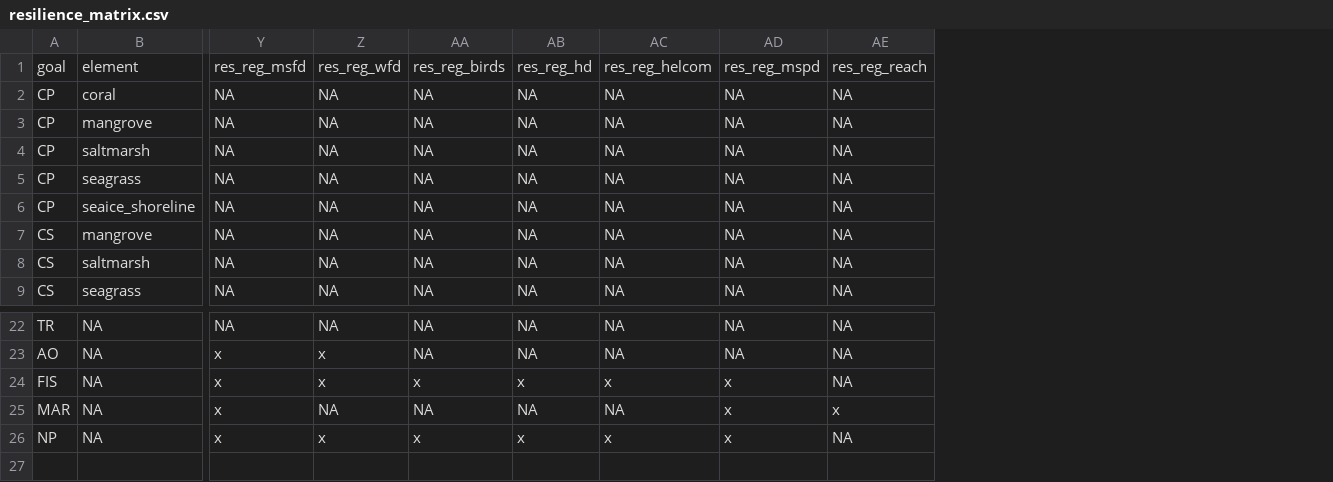
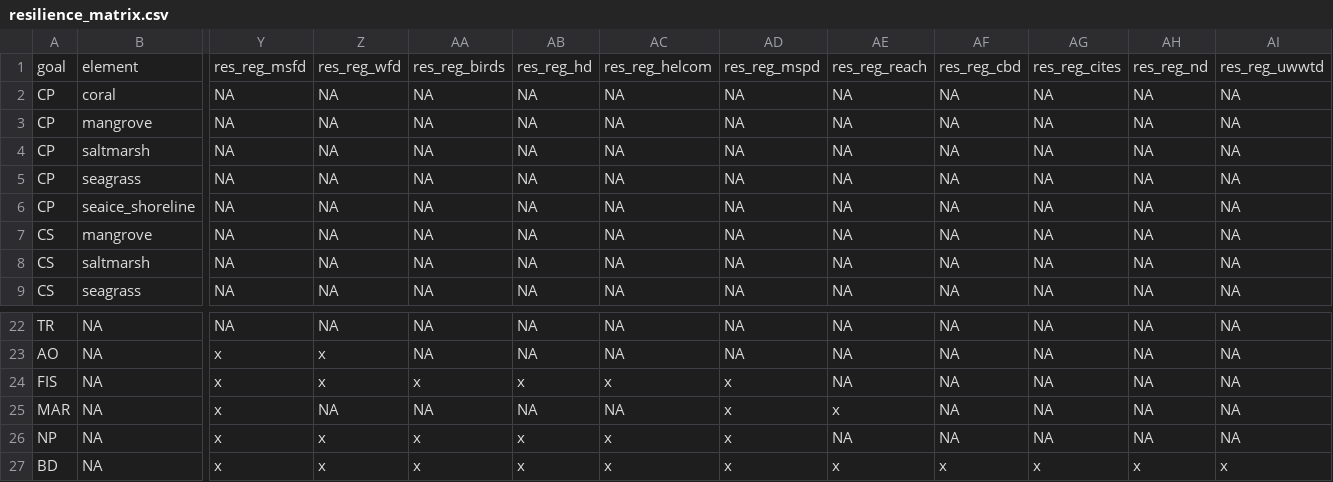
Before and after one commit to OHI-Science/bhi, a CSV file: baltic/conf/resilience_matrix.csv, drawn as a sheet; only a part is shown, gaps mark what is left out; rows hold the shown columns only; the diff names each change by its address in the sheet, - before the commit and + after, or states it on an @@ line.

Commit message:
pressure and resilience for bd goal

```diff
--- a/baltic/conf/resilience_matrix.csv
+++ b/baltic/conf/resilience_matrix.csv
+column AF, rows 1-9: res_reg_cbd | NA | NA | NA | NA | NA | NA | NA | NA; rows 22-26: all NA
+column AG, rows 1-9: res_reg_cites | NA | NA | NA | NA | NA | NA | NA | NA; rows 22-26: all NA
+column AH, rows 1-9: res_reg_nd | NA | NA | NA | NA | NA | NA | NA | NA; rows 22-26: all NA
+column AI, rows 1-9: res_reg_uwwtd | NA | NA | NA | NA | NA | NA | NA | NA; rows 22-26: all NA
+row 27: BD | NA | x | x | x | x | x | x | x | x | x | x | x
```
Also changed, not shown: baltic/conf/pressures_matrix.csv, 1 other file.
